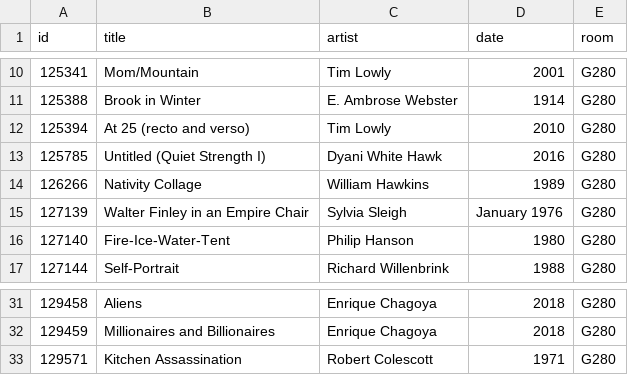
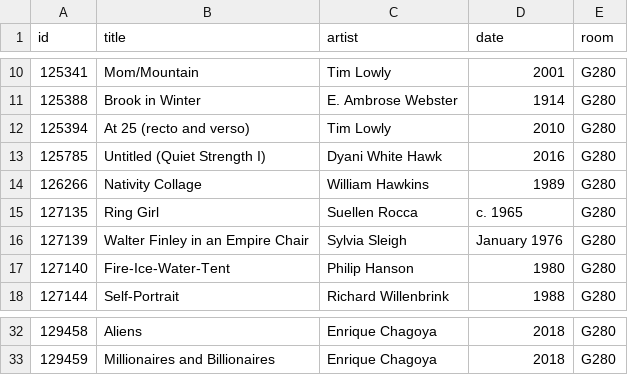
Before and after one commit to miabot/galleries.csv, a CSV file: galleries/280.csv, drawn as a sheet; only a part is shown, gaps mark what is left out; removed rows and columns are numbered as before the commit, all else as after; the diff names each change by its address in the sheet, - before the commit and + after, or states it on an @@ line.

```diff
--- a/galleries/280.csv
+++ b/galleries/280.csv
+row 15: 127135 | Ring Girl | Suellen Rocca | c. 1965 | G280
-row 33: 129571 | Kitchen Assassination | Robert Colescott | 1971 | G280
```
Also changed, not shown: galleries/230.csv, galleries/310.csv, 12 other files.
